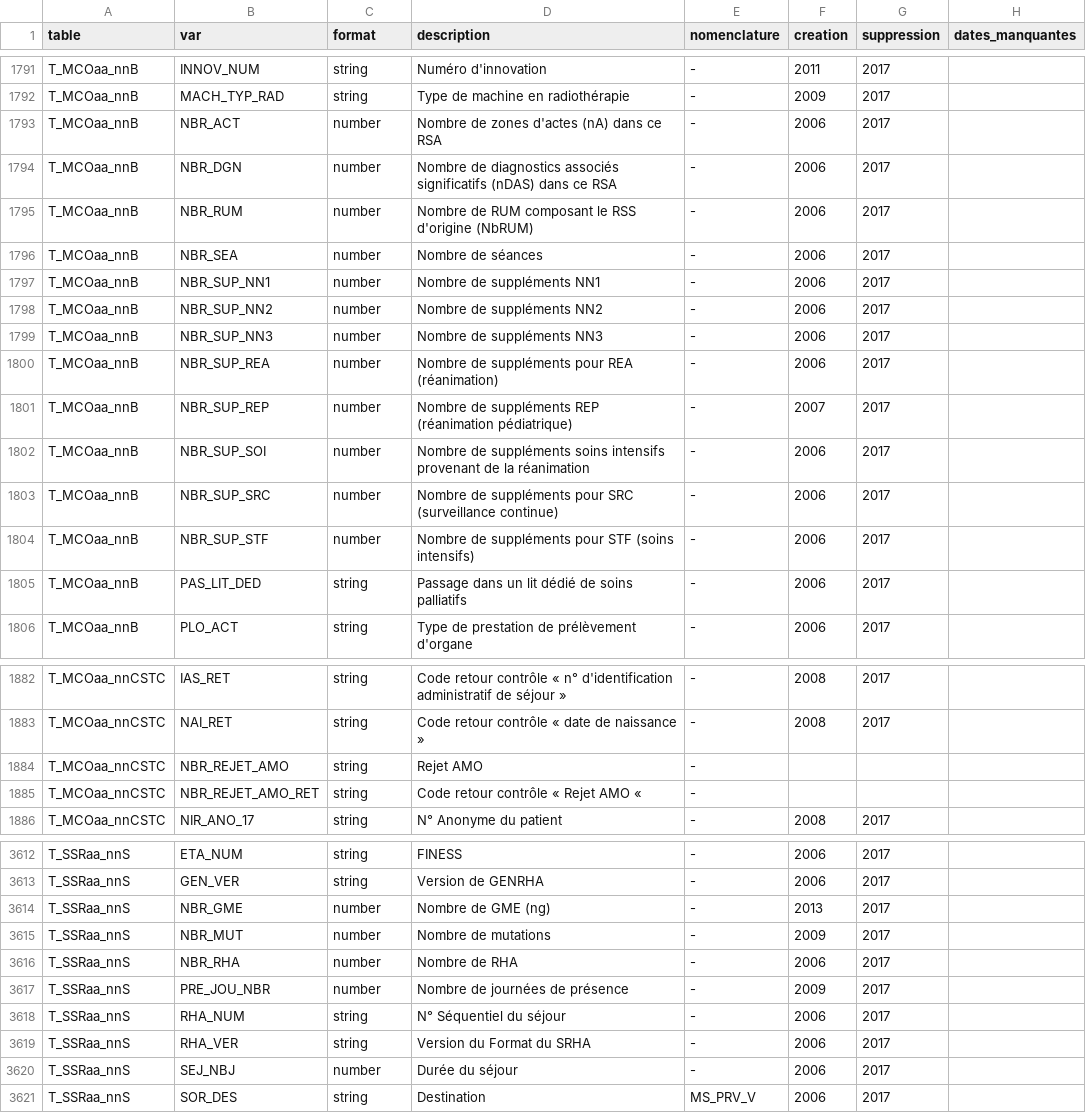
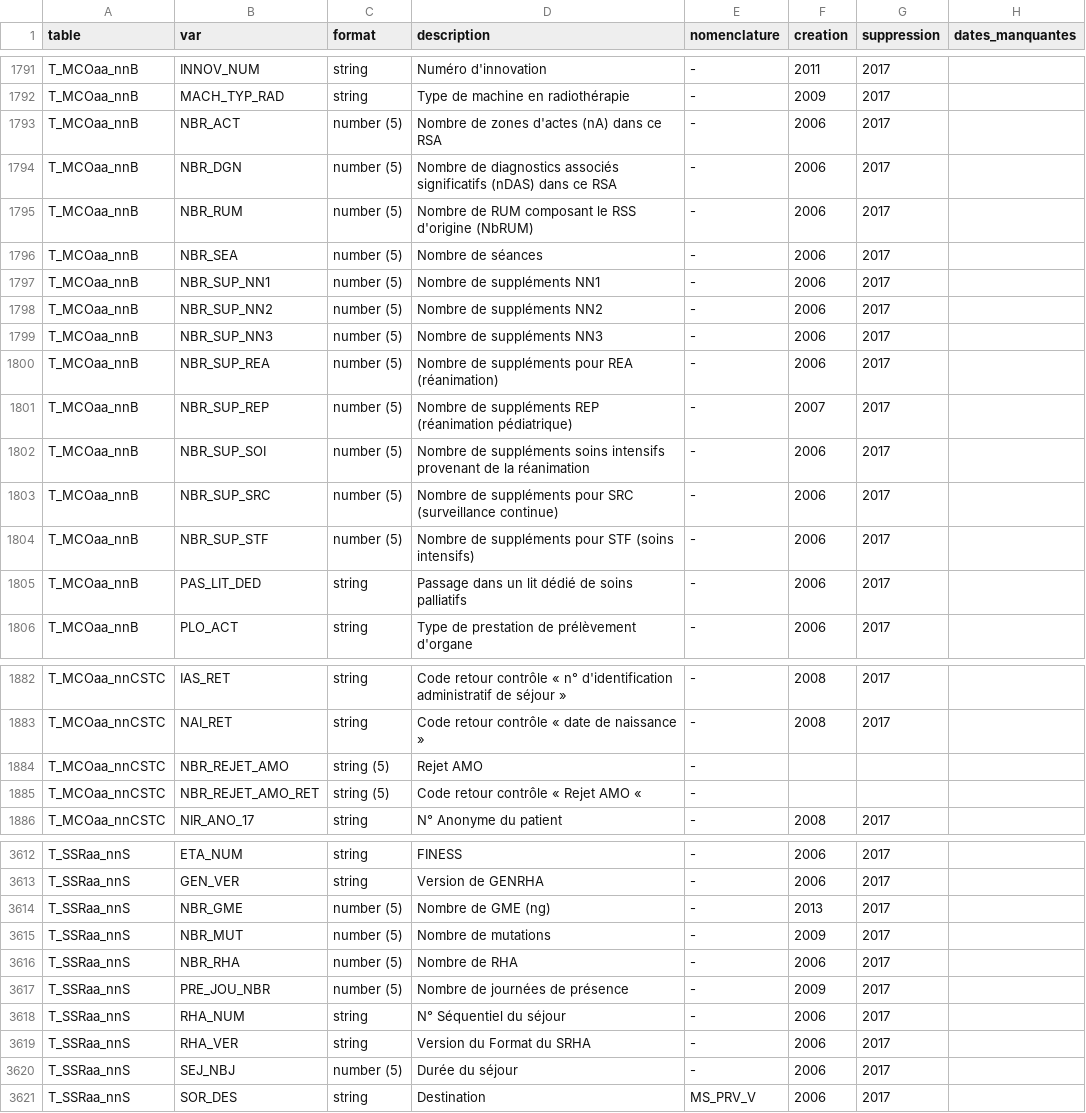
Before and after one commit to indsante/dico-snds, a CSV file: app/app_data/snds_vars.csv, drawn as a sheet; only a part is shown, gaps mark what is left out; the diff covers the shown part only.

```diff
--- a/app/app_data/snds_vars.csv
+++ b/app/app_data/snds_vars.csv
@@ -1792,14 +1792,14 @@ T_MCOaa_nnB,INNOV_NUM,string,Numéro d'innovation,-,2011,2017,
 T_MCOaa_nnB,MACH_TYP_RAD,string,Type de machine en radiothérapie,-,2009,2017,
-T_MCOaa_nnB,NBR_ACT,number,Nombre de zones d'actes (nA) dans ce RSA ,-,2006,2017,
-T_MCOaa_nnB,NBR_DGN,number,Nombre de diagnostics associés significatifs (nDAS) dans ce RSA ,-,2006,2017,
-T_MCOaa_nnB,NBR_RUM,number,Nombre de RUM composant le RSS d'origine (NbRUM) ,-,2006,2017,
-T_MCOaa_nnB,NBR_SEA,number,Nombre de séances ,-,2006,2017,
-T_MCOaa_nnB,NBR_SUP_NN1,number,Nombre de suppléments NN1,-,2006,2017,
-T_MCOaa_nnB,NBR_SUP_NN2,number,Nombre de suppléments NN2,-,2006,2017,
-T_MCOaa_nnB,NBR_SUP_NN3,number,Nombre de suppléments NN3,-,2006,2017,
-T_MCOaa_nnB,NBR_SUP_REA,number,Nombre de suppléments pour REA (réanimation),-,2006,2017,
-T_MCOaa_nnB,NBR_SUP_REP,number,Nombre de suppléments REP (réanimation pédiatrique),-,2007,2017,
-T_MCOaa_nnB,NBR_SUP_SOI,number,Nombre de suppléments soins intensifs provenant de la réanimation,-,2006,2017,
-T_MCOaa_nnB,NBR_SUP_SRC,number,Nombre de suppléments pour SRC (surveillance continue) ,-,2006,2017,
-T_MCOaa_nnB,NBR_SUP_STF,number,Nombre de suppléments pour STF (soins intensifs),-,2006,2017,
+T_MCOaa_nnB,NBR_ACT,number (5),Nombre de zones d'actes (nA) dans ce RSA ,-,2006,2017,
+T_MCOaa_nnB,NBR_DGN,number (5),Nombre de diagnostics associés significatifs (nDAS) dans ce RSA ,-,2006,2017,
+T_MCOaa_nnB,NBR_RUM,number (5),Nombre de RUM composant le RSS d'origine (NbRUM) ,-,2006,2017,
+T_MCOaa_nnB,NBR_SEA,number (5),Nombre de séances ,-,2006,2017,
+T_MCOaa_nnB,NBR_SUP_NN1,number (5),Nombre de suppléments NN1,-,2006,2017,
+T_MCOaa_nnB,NBR_SUP_NN2,number (5),Nombre de suppléments NN2,-,2006,2017,
+T_MCOaa_nnB,NBR_SUP_NN3,number (5),Nombre de suppléments NN3,-,2006,2017,
+T_MCOaa_nnB,NBR_SUP_REA,number (5),Nombre de suppléments pour REA (réanimation),-,2006,2017,
+T_MCOaa_nnB,NBR_SUP_REP,number (5),Nombre de suppléments REP (réanimation pédiatrique),-,2007,2017,
+T_MCOaa_nnB,NBR_SUP_SOI,number (5),Nombre de suppléments soins intensifs provenant de la réanimation,-,2006,2017,
+T_MCOaa_nnB,NBR_SUP_SRC,number (5),Nombre de suppléments pour SRC (surveillance continue) ,-,2006,2017,
+T_MCOaa_nnB,NBR_SUP_STF,number (5),Nombre de suppléments pour STF (soins intensifs),-,2006,2017,
 T_MCOaa_nnB,PAS_LIT_DED,string,Passage dans un lit dédié de soins palliatifs,-,2006,2017,
@@ -1883,4 +1883,4 @@ T_MCOaa_nnCSTC,IAS_RET,string,Code retour contrôle « n° d'identification admi
 T_MCOaa_nnCSTC,NAI_RET,string,Code retour contrôle « date de naissance »,-,2008,2017,
-T_MCOaa_nnCSTC,NBR_REJET_AMO,string,Rejet AMO,-,,,
-T_MCOaa_nnCSTC,NBR_REJET_AMO_RET,string,Code retour contrôle « Rejet AMO «,-,,,
+T_MCOaa_nnCSTC,NBR_REJET_AMO,string (5),Rejet AMO,-,,,
+T_MCOaa_nnCSTC,NBR_REJET_AMO_RET,string (5),Code retour contrôle « Rejet AMO «,-,,,
 T_MCOaa_nnCSTC,NIR_ANO_17,string,N° Anonyme du patient,-,2008,2017,
@@ -3618,9 +3618,9 @@ T_SSRaa_nnS,ETA_NUM,string,FINESS,-,2006,2017,
 T_SSRaa_nnS,GEN_VER,string,Version de GENRHA,-,2006,2017,
-T_SSRaa_nnS,NBR_GME,number,Nombre de GME (ng),-,2013,2017,
-T_SSRaa_nnS,NBR_MUT,number,Nombre de mutations,-,2009,2017,
-T_SSRaa_nnS,NBR_RHA,number,Nombre de RHA,-,2006,2017,
-T_SSRaa_nnS,PRE_JOU_NBR,number,Nombre de journées de présence,-,2009,2017,
+T_SSRaa_nnS,NBR_GME,number (5),Nombre de GME (ng),-,2013,2017,
+T_SSRaa_nnS,NBR_MUT,number (5),Nombre de mutations,-,2009,2017,
+T_SSRaa_nnS,NBR_RHA,number (5),Nombre de RHA,-,2006,2017,
+T_SSRaa_nnS,PRE_JOU_NBR,number (5),Nombre de journées de présence,-,2009,2017,
 T_SSRaa_nnS,RHA_NUM,string,N° Séquentiel du séjour,-,2006,2017,
 T_SSRaa_nnS,RHA_VER,string,Version du Format du SRHA,-,2006,2017,
-T_SSRaa_nnS,SEJ_NBJ,number,Durée du séjour,-,2006,2017,
+T_SSRaa_nnS,SEJ_NBJ,number (5),Durée du séjour,-,2006,2017,
 T_SSRaa_nnS,SOR_DES,string,Destination,MS_PRV_V,2006,2017,
```
Also changed, not shown: 114 edited cells elsewhere in this file, 1 other file.
